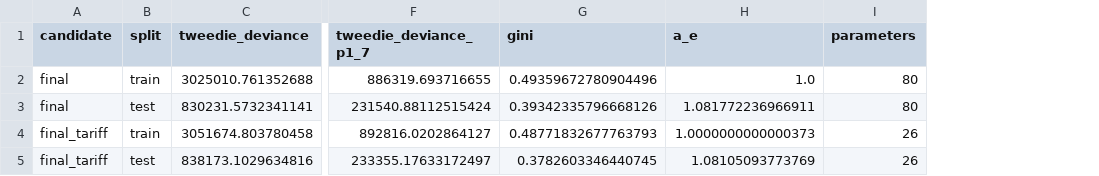
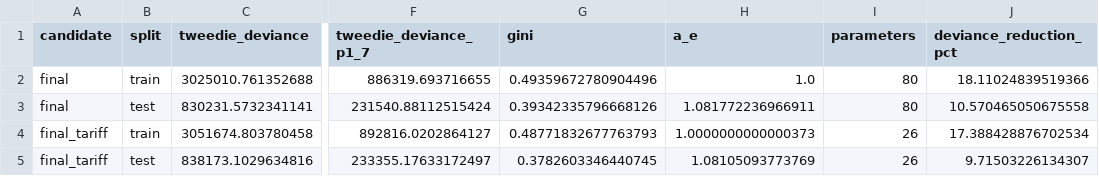
Before and after one commit to asudarmo/health-pricing-meps, a CSV file: outputs/m3_draft/final_scores.csv, drawn as a sheet; only a part is shown, gaps mark what is left out; the diff names each change by its address in the sheet, - before the commit and + after, or states it on an @@ line.

```diff
--- a/outputs/m3_draft/final_scores.csv
+++ b/outputs/m3_draft/final_scores.csv
+column J (deviance_reduction_pct), rows 2-5: 18.11024839519366 | 10.570465050675558 | 17.388428876702534 | 9.71503226134307
```
Also changed, not shown: outputs/m3_draft/model_comparison.csv, outputs/m3_draft/permitted_factor_options.csv, 19 other files.
